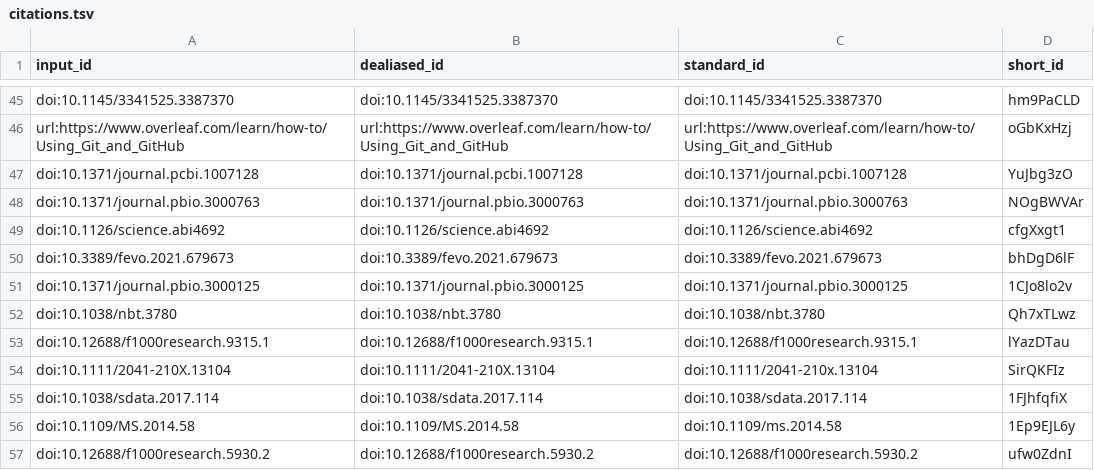
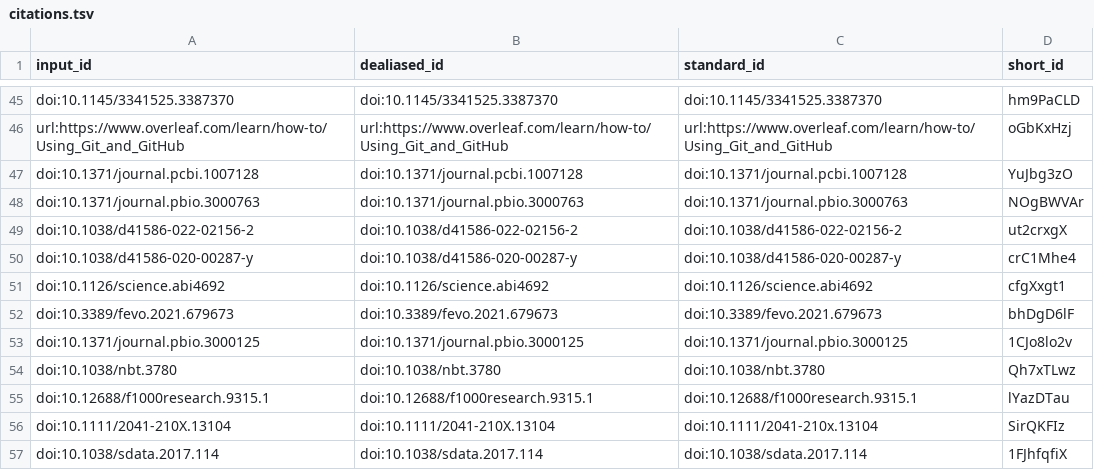
Before and after one commit to SORTEE-Github-Hackathon/manuscript, a TSV file: citations.tsv, drawn as a sheet; only a part is shown, gaps mark what is left out; the shorter side is filled out with more unchanged rows.

Commit message:
Updating citations related to academic misconduct in behavioural ecology [ci skip]
This build is based on
https://github.com/SORTEE-Github-Hackathon/manuscript/commit/172dcb1ccde7bbd26b6c3e3335201992dc5c131b.

This commit was created by the following CI build and job:
https://github.com/SORTEE-Github-Hackathon/manuscript/commit/172dcb1ccde7bbd26b6c3e3335201992dc5c131b/checks
https://github.com/SORTEE-Github-Hackathon/manuscript/actions/runs/4366532719

```diff
--- a/citations.tsv
+++ b/citations.tsv
@@ -48,2 +48,4 @@ doi:10.1371/journal.pcbi.1007128	doi:10.1371/journal.pcbi.1007128	doi:10.1371/jo
 doi:10.1371/journal.pbio.3000763	doi:10.1371/journal.pbio.3000763	doi:10.1371/journal.pbio.3000763	NOgBWVAr
+doi:10.1038/d41586-022-02156-2	doi:10.1038/d41586-022-02156-2	doi:10.1038/d41586-022-02156-2	ut2crxgX
+doi:10.1038/d41586-020-00287-y	doi:10.1038/d41586-020-00287-y	doi:10.1038/d41586-020-00287-y	crC1Mhe4
 doi:10.1126/science.abi4692	doi:10.1126/science.abi4692	doi:10.1126/science.abi4692	cfgXxgt1
```
Also changed, not shown: 7 other files.
